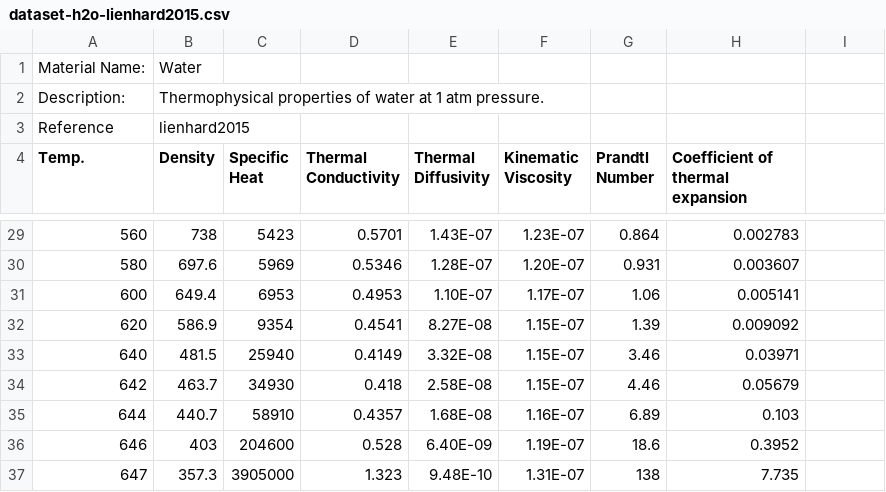
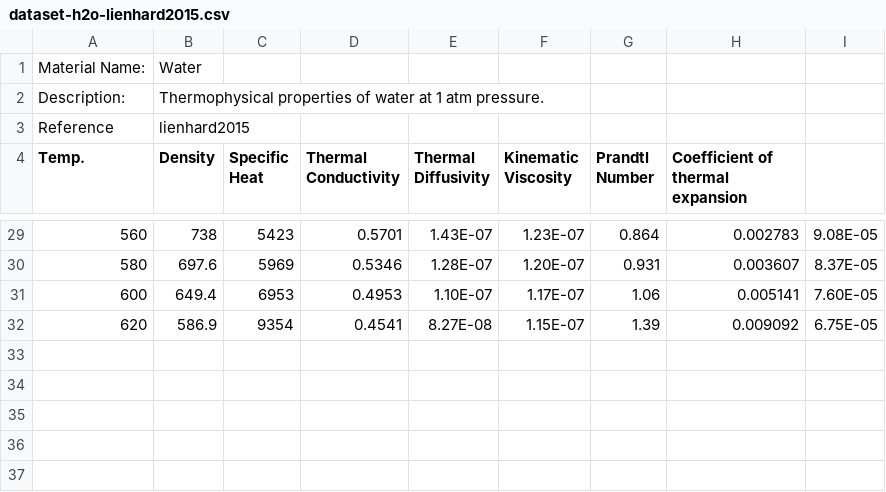
Before and after one commit to Ex-Mente/auxi.0, a CSV file: src/tools/materialphysicalproperties/data/dataset-h2o-lienhard2015.csv, drawn as a sheet; only a part is shown, gaps mark what is left out; the diff covers the shown part only; the diff names each change by its address in the sheet, - before the commit and + after, or states it on an @@ line.

```diff
--- a/src/tools/materialphysicalproperties/data/dataset-h2o-lienhard2015.csv
+++ b/src/tools/materialphysicalproperties/data/dataset-h2o-lienhard2015.csv
-I29: (empty)
+I29: 9.08E-05
-I30: (empty)
+I30: 8.37E-05
-I31: (empty)
+I31: 7.60E-05
-I32: (empty)
+I32: 6.75E-05
-row 33: 640 | 481.5 | 25940 | 0.4149 | 3.32E-08 | 1.15E-07 | 3.46 | 0.03971
-row 34: 642 | 463.7 | 34930 | 0.418 | 2.58E-08 | 1.15E-07 | 4.46 | 0.05679
-row 35: 644 | 440.7 | 58910 | 0.4357 | 1.68E-08 | 1.16E-07 | 6.89 | 0.103
-row 36: 646 | 403 | 204600 | 0.528 | 6.40E-09 | 1.19E-07 | 18.6 | 0.3952
-row 37: 647 | 357.3 | 3905000 | 1.323 | 9.48E-10 | 1.31E-07 | 138 | 7.735
```
Also changed, not shown: 24 edited cells elsewhere in this file.
